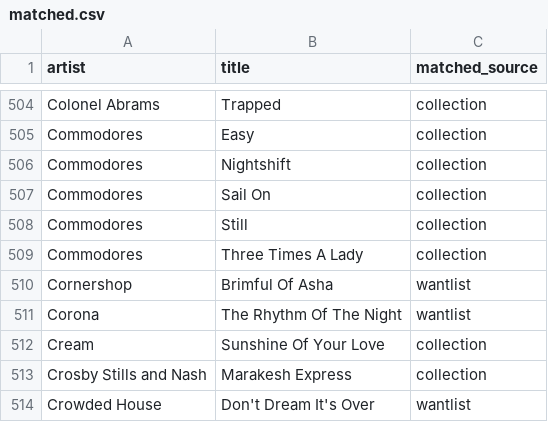
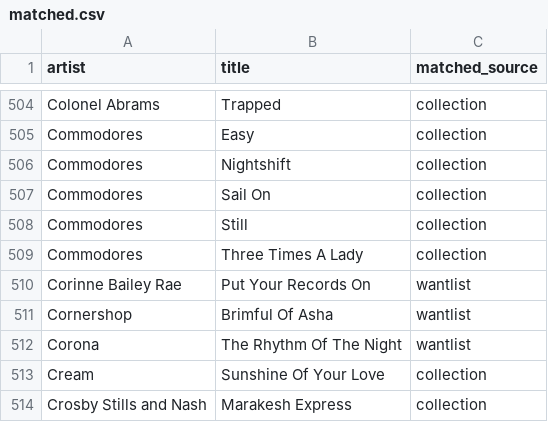
Before and after one commit to datamgmt/RadioPlayLists, a CSV file: data/matched/matched.csv, drawn as a sheet; only a part is shown, gaps mark what is left out; the shorter side is filled out with more unchanged rows; the diff names each change by its address in the sheet, - before the commit and + after, or states it on an @@ line.

Commit message:
Update matched.csv

```diff
--- a/data/matched/matched.csv
+++ b/data/matched/matched.csv
+row 510: Corinne Bailey Rae | Put Your Records On | wantlist
```
